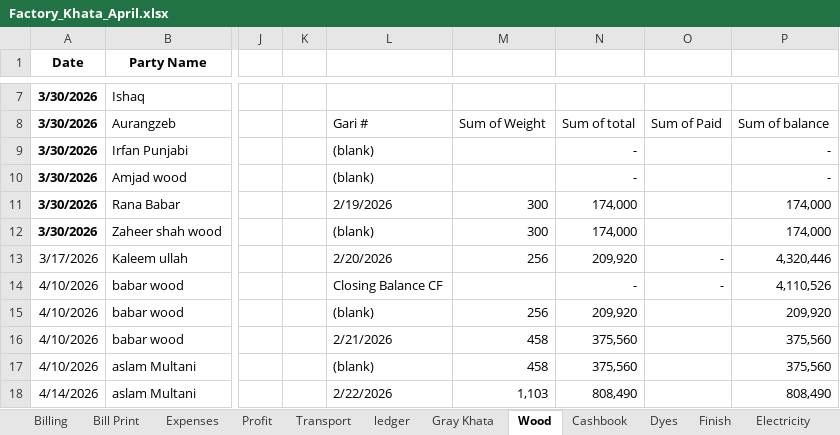
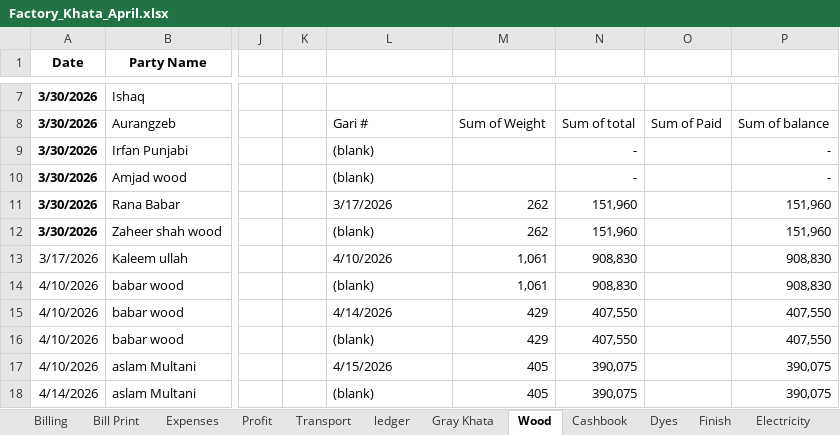
Before and after one commit to omerrazzaq4/Alhamd_April, an Excel workbook: Factory_Khata_April.xlsx, sheet Wood, drawn as a sheet; only a part is shown, gaps mark what is left out; values as stored, in another font and other column widths than the file's, no borders; charts and pictures and table styles not drawn; the diff covers the shown part only; the diff names each change by its address in the sheet, - before the commit and + after, or states it on an @@ line.

```diff
--- a/Factory_Khata_April.xlsx (sheet Wood)
+++ b/Factory_Khata_April.xlsx (sheet Wood)
-L11: 2/19/2026
+L11: 3/17/2026
-M11:M12: 300
+M11:M12: 262
-N11:N12: 174,000
+N11:N12: 151,960
-P11:P12: 174,000
+P11:P12: 151,960
-L13: 2/20/2026
+L13: 4/10/2026
-M13: 256
+M13: 1,061
-N13: 209,920
+N13: 908,830
-O13:O14: -
+O13:O14: (empty)
-P13: 4,320,446
+P13: 908,830
-L14: Closing Balance CF
+L14: (blank)
-M14: (empty)
+M14: 1,061
-N14: -
+N14: 908,830
-P14: 4,110,526
+P14: 908,830
-L15: (blank)
+L15: 4/14/2026
-M15: 256
+M15: 429
-N15: 209,920
+N15: 407,550
-P15: 209,920
+P15: 407,550
-L16: 2/21/2026
+L16: (blank)
-M16: 458
+M16: 429
-N16: 375,560
+N16: 407,550
-P16: 375,560
+P16: 407,550
-L17: (blank)
+L17: 4/15/2026
-M17: 458
+M17: 405
-N17: 375,560
+N17: 390,075
-P17: 375,560
+P17: 390,075
-L18: 2/22/2026
+L18: (blank)
-M18: 1,103
+M18: 405
-N18: 808,490
+N18: 390,075
-P18: 808,490
+P18: 390,075
```
Also changed, not shown: 43 added rows, 43 removed rows and 68 edited cells elsewhere in this sheet, sheet pivot, sheet ledger, sheet Cashbook, sheet Billing, sheet Finish, sheet Dyes, 4 more sheets, formulas that keep their value, charts or pictures.
